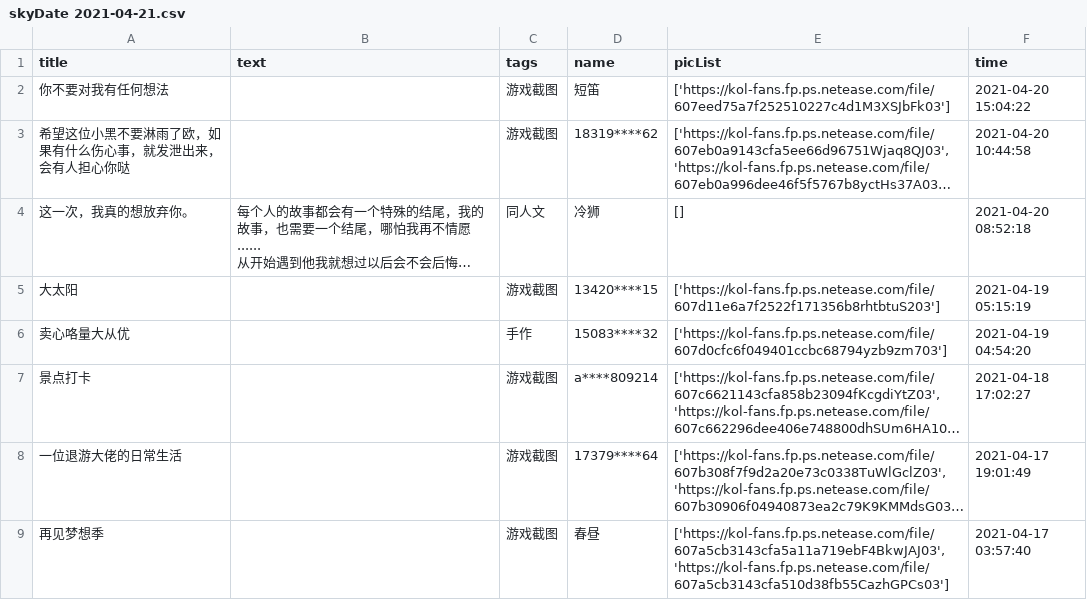
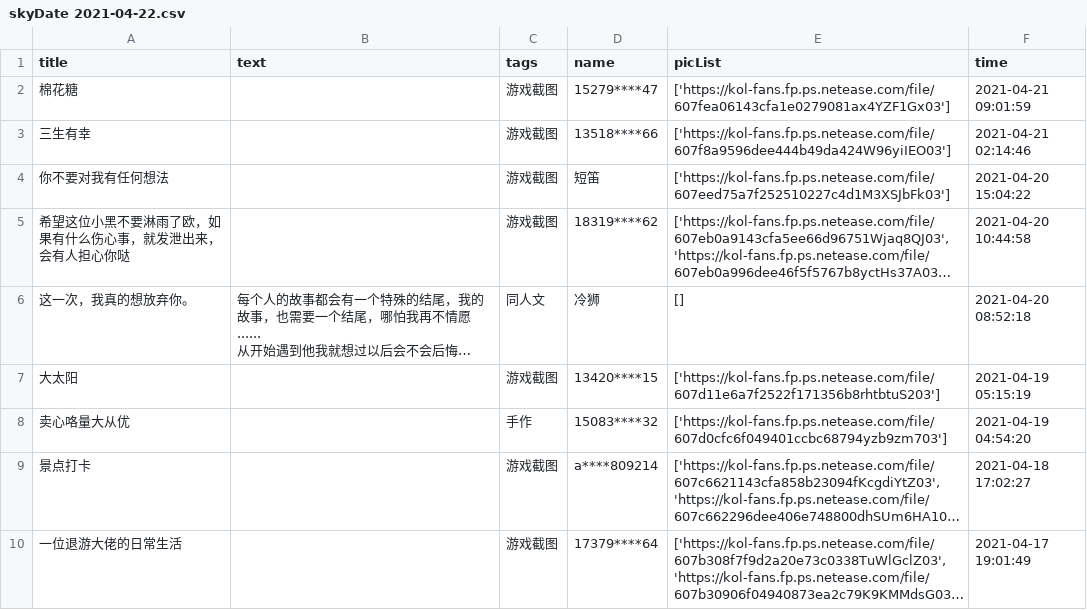
Before and after one commit to WhaleFell/skyData, a CSV file: skyDate 2021-04-22.csv (was skyDate 2021-04-21.csv), drawn as a sheet; only a part is shown; the shorter side is filled out with more unchanged rows; long unchanged cells end in …; the diff names each change by its address in the sheet, - before the commit and + after, or states it on an @@ line.

```diff
--- a/skyDate 2021-04-21.csv
+++ b/skyDate 2021-04-22.csv
+row 2: 棉花糖 |  | 游戏截图 | 15279****47 | ['https://kol-fans.fp.ps.netease.com/file/607fea06143cfa1e0279081ax4YZF1Gx03'] | 2021-04-21 09:01:59
+row 3: 三生有幸 |  | 游戏截图 | 13518****66 | ['https://kol-fans.fp.ps.netease.com/file/607f8a9596dee444b49da424W96yiIEO03'] | 2021-04-21 02:14:46
```
Also changed, not shown: 1 other file.
